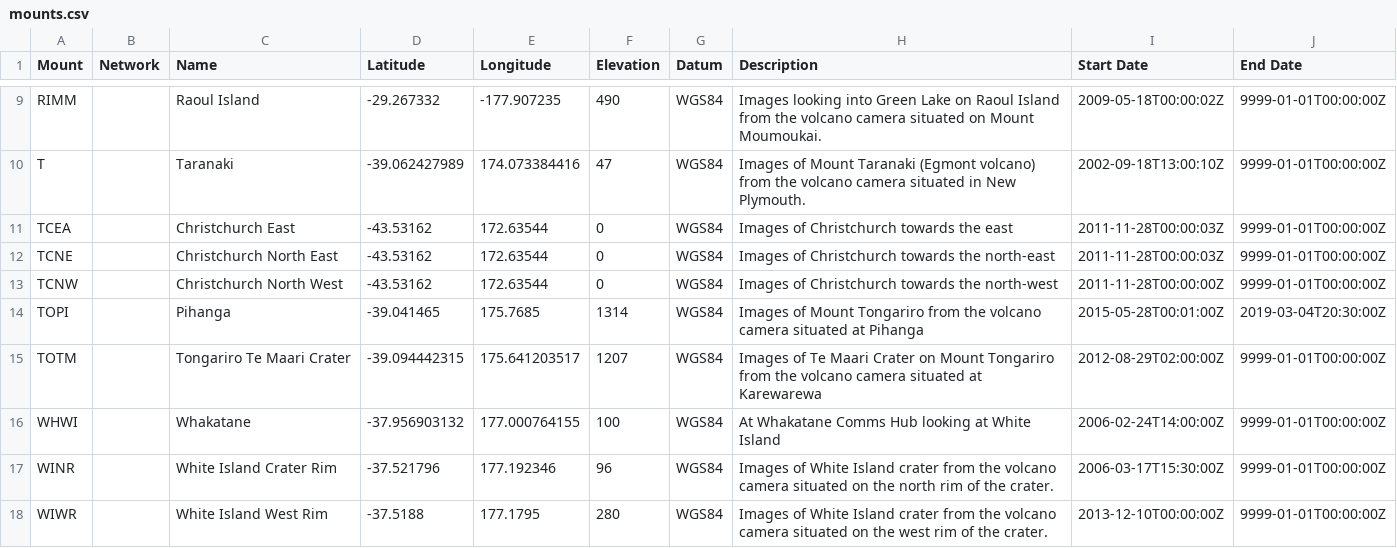
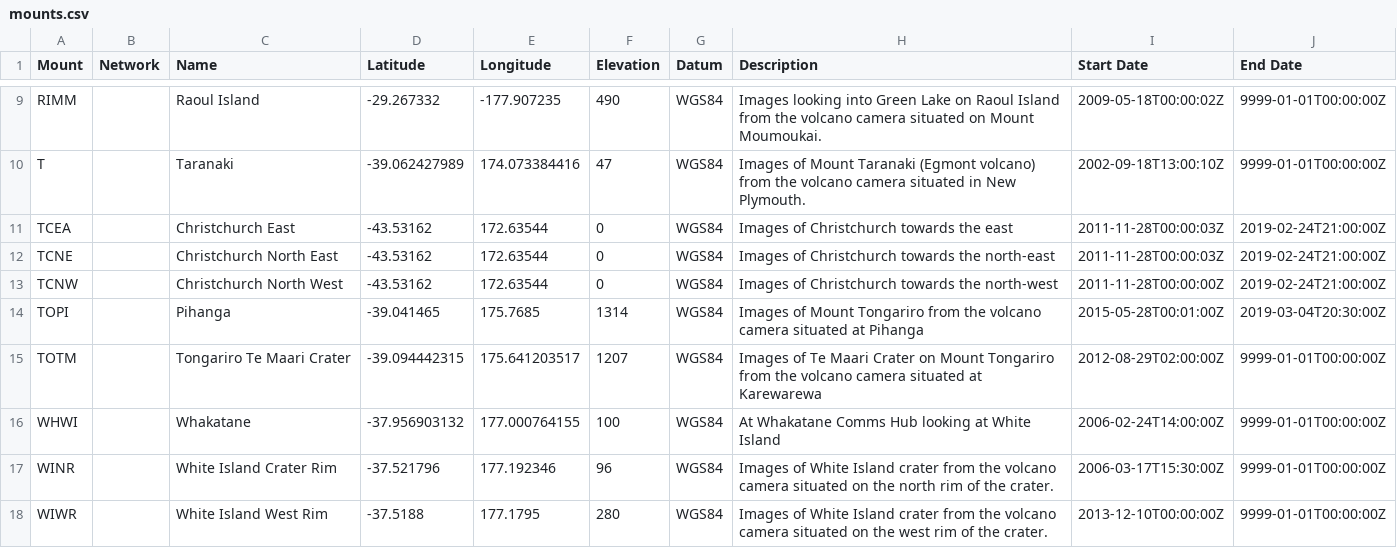
Before and after one commit to GeoNet/delta, a CSV file: network/mounts.csv, drawn as a sheet; only a part is shown, gaps mark what is left out.

Commit message:
Update mounts.csv for TCEA, TCNE and TCNW
change end date: cameras have been removed

```diff
--- a/network/mounts.csv
+++ b/network/mounts.csv
@@ -10,5 +10,5 @@ RIMM,,Raoul Island,-29.267332,-177.907235,490,WGS84,Images looking into Green La
 T,,Taranaki,-39.062427989,174.073384416,47,WGS84,Images of Mount Taranaki (Egmont volcano) from the volcano camera situated in New Plymouth.,2002-09-18T13:00:10Z,9999-01-01T00:00:00Z
-TCEA,,Christchurch East,-43.53162,172.63544,0,WGS84,Images of Christchurch towards the east,2011-11-28T00:00:03Z,9999-01-01T00:00:00Z
-TCNE,,Christchurch North East,-43.53162,172.63544,0,WGS84,Images of Christchurch towards the north-east,2011-11-28T00:00:03Z,9999-01-01T00:00:00Z
-TCNW,,Christchurch North West,-43.53162,172.63544,0,WGS84,Images of Christchurch towards the north-west,2011-11-28T00:00:00Z,9999-01-01T00:00:00Z
+TCEA,,Christchurch East,-43.53162,172.63544,0,WGS84,Images of Christchurch towards the east,2011-11-28T00:00:03Z,2019-02-24T21:00:00Z
+TCNE,,Christchurch North East,-43.53162,172.63544,0,WGS84,Images of Christchurch towards the north-east,2011-11-28T00:00:03Z,2019-02-24T21:00:00Z
+TCNW,,Christchurch North West,-43.53162,172.63544,0,WGS84,Images of Christchurch towards the north-west,2011-11-28T00:00:00Z,2019-02-24T21:00:00Z
 TOPI,,Pihanga,-39.041465,175.7685,1314,WGS84,Images of Mount Tongariro from the volcano camera situated at Pihanga,2015-05-28T00:01:00Z,2019-03-04T20:30:00Z
```
